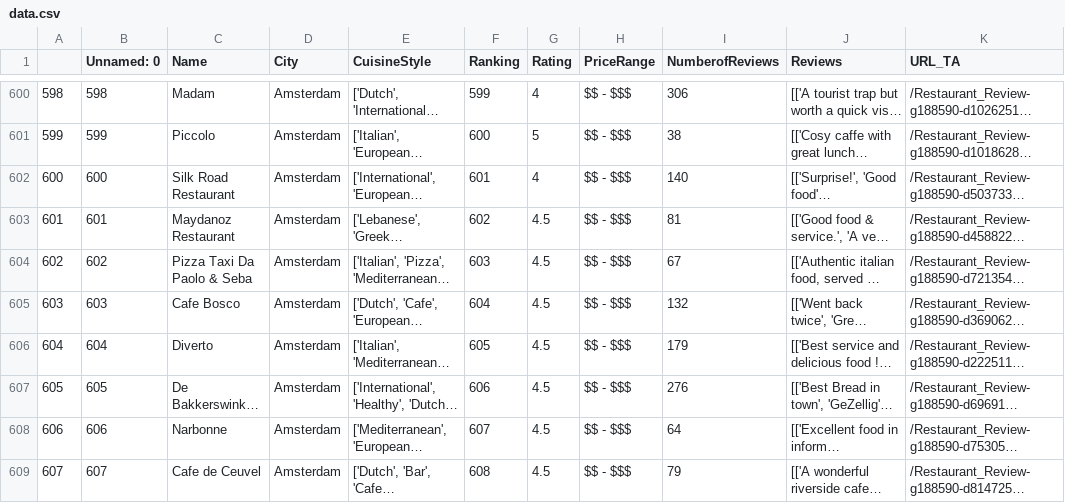
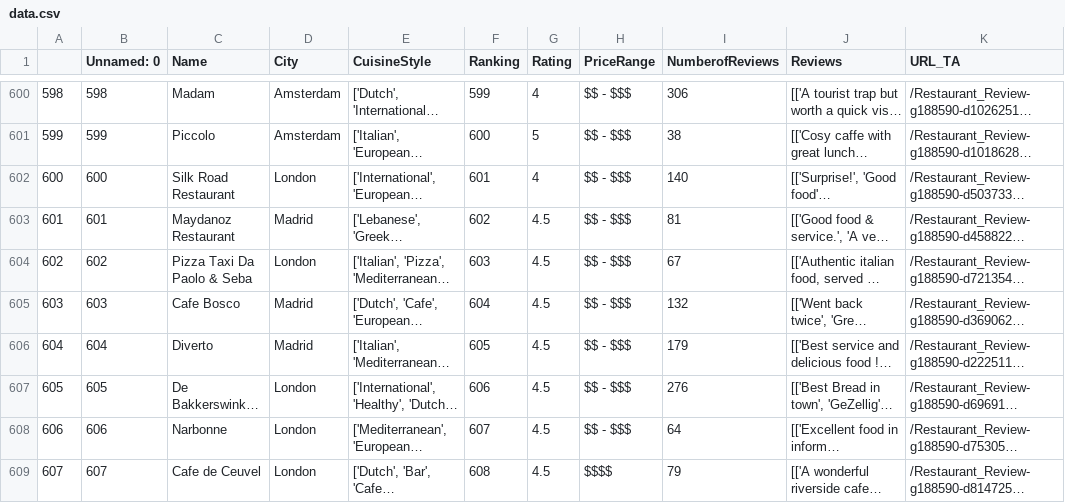
Before and after one commit to nikitav2/IVIS_FinalProject_EuropeanTasteTest.github.io, a CSV file: data.csv, drawn as a sheet; only a part is shown, gaps mark what is left out; long unchanged cells end in …; the diff names each change by its address in the sheet, - before the commit and + after, or states it on an @@ line.

Commit message:
added cuisine and dietary restriction filters

```diff
--- a/data.csv
+++ b/data.csv
-D602 (City): Amsterdam
+D602 (City): London
-D603 (City): Amsterdam
+D603 (City): Madrid
-D604 (City): Amsterdam
+D604 (City): London
-D605:D606 (City): Amsterdam
+D605:D606 (City): Madrid
-D607:D609 (City): Amsterdam
+D607:D609 (City): London
-H609 (PriceRange): $$ - $$$
+H609 (PriceRange): $$$$
```
Also changed, not shown: 2 other files.
